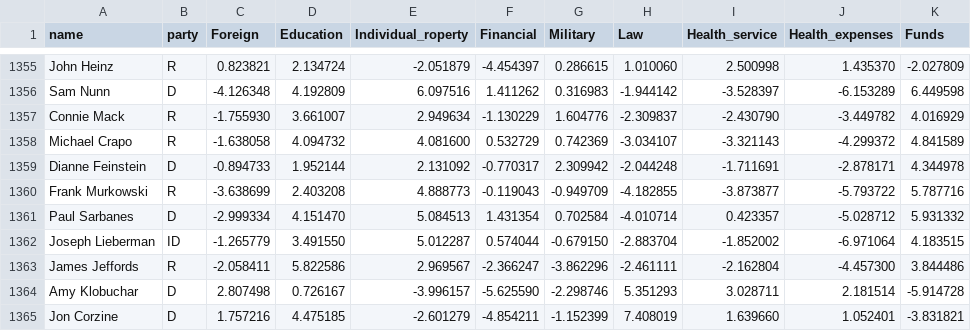
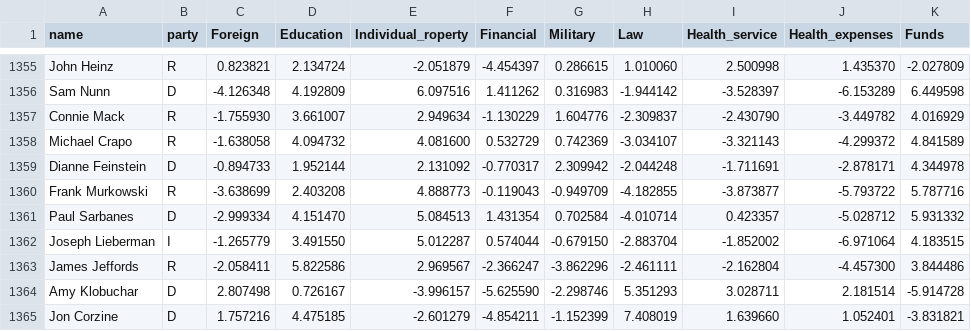
Before and after one commit to Rainicy/CNN, a TSV file: visual/ideal_point/data.tsv, drawn as a sheet; only a part is shown, gaps mark what is left out; the diff names each change by its address in the sheet, - before the commit and + after, or states it on an @@ line.

Commit message:
change the data and change the color for three parties

```diff
--- a/visual/ideal_point/data.tsv
+++ b/visual/ideal_point/data.tsv
-B1362 (party): ID
+B1362 (party): I
```
Also changed, not shown: 1 other file.
